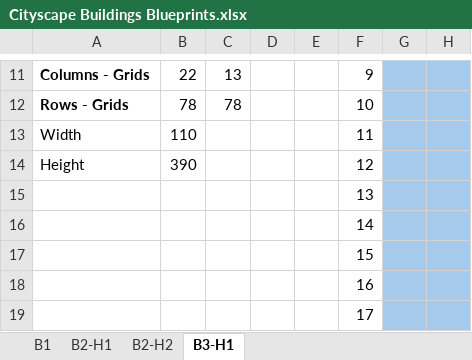
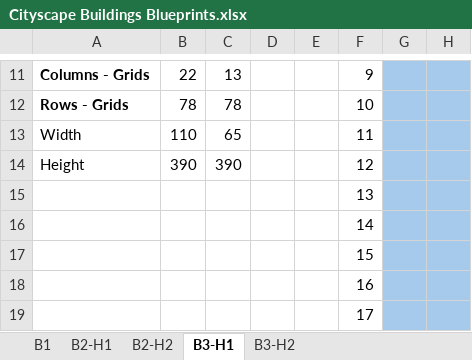
Before and after one commit to aliciawarddev/CSS-Drawings, an Excel workbook: Cityscape Buildings Blueprints.xlsx, sheet B3-H1, drawn as a sheet; only a part is shown, gaps mark what is left out; values as stored, in another font and other column widths than the file's, no borders; the diff names each change by its address in the sheet, - before the commit and + after, or states it on an @@ line.

```diff
--- a/Cityscape Buildings Blueprints.xlsx (sheet B3-H1)
+++ b/Cityscape Buildings Blueprints.xlsx (sheet B3-H1)
+sheet tab: B3-H2
-C13: (empty)
+C13: 65
-C14: (empty)
+C14: 390
```
Also changed, not shown: 1 other file.
